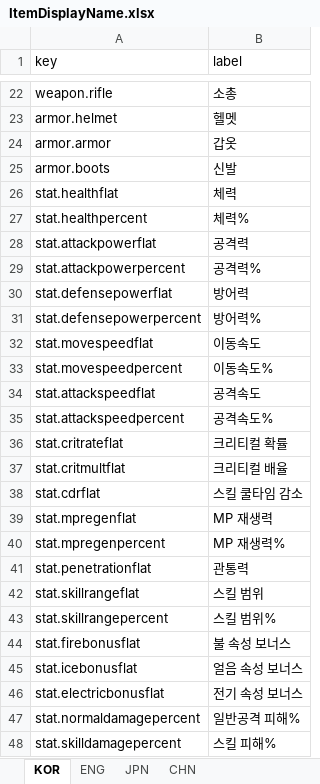
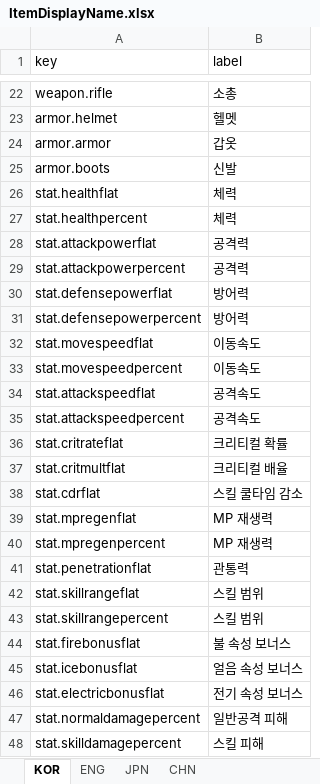
Before and after one commit to jolab4723/Project2, an Excel workbook: Assets/Resources/DataFiles/ItemData/1. ExcelFile/ItemDisplayName.xlsx, sheet KOR, drawn as a sheet; only a part is shown, gaps mark what is left out; values as stored, in another font and other column widths than the file's, no borders; the diff names each change by its address in the sheet, - before the commit and + after, or states it on an @@ line.

```diff
--- a/Assets/Resources/DataFiles/ItemData/1. ExcelFile/ItemDisplayName.xlsx (sheet KOR)
+++ b/Assets/Resources/DataFiles/ItemData/1. ExcelFile/ItemDisplayName.xlsx (sheet KOR)
-B27 (label): 체력%
+B27 (label): 체력
-B29 (label): 공격력%
+B29 (label): 공격력
-B31 (label): 방어력%
+B31 (label): 방어력
-B33 (label): 이동속도%
+B33 (label): 이동속도
-B35 (label): 공격속도%
+B35 (label): 공격속도
-B40 (label): MP 재생력%
+B40 (label): MP 재생력
-B43 (label): 스킬 범위%
+B43 (label): 스킬 범위
-B47 (label): 일반공격 피해%
+B47 (label): 일반공격 피해
-B48 (label): 스킬 피해%
+B48 (label): 스킬 피해
```
Also changed, not shown: sheet ENG, sheet CHN, sheet JPN, 9 other files.
